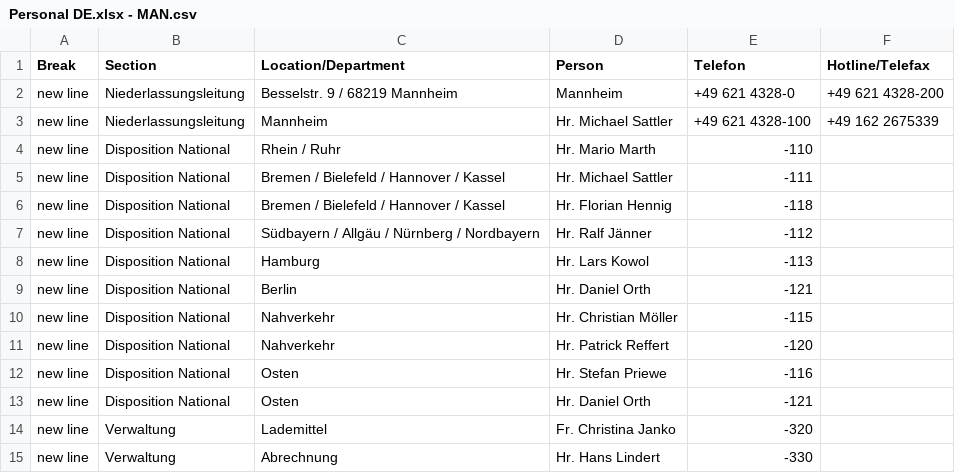
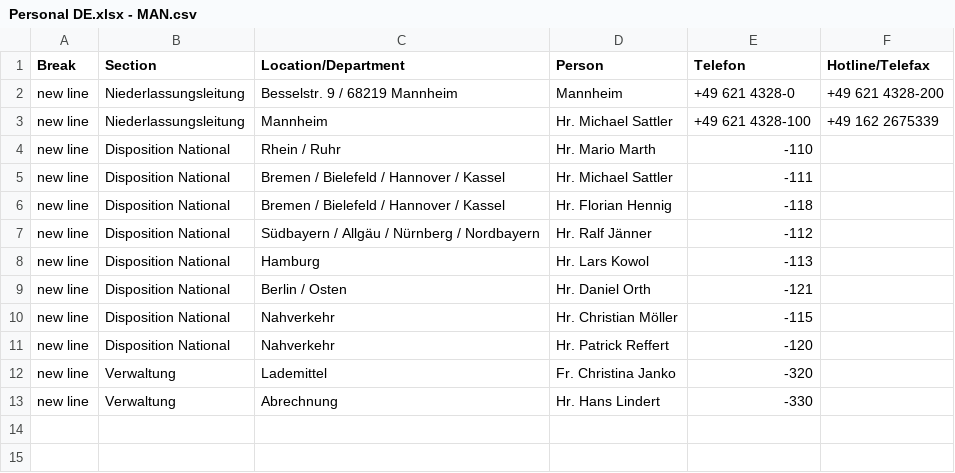
Before and after one commit to NeufraIT/neufra.eu, a CSV file: src/assets/files/locations/Personal DE.xlsx - MAN.csv, drawn as a sheet.

Commit message:
Update MAN.csv

```diff
--- a/src/assets/files/locations/Personal DE.xlsx - MAN.csv
+++ b/src/assets/files/locations/Personal DE.xlsx - MAN.csv
@@ -8,7 +8,5 @@ new line,Disposition National,Südbayern / Allgäu / Nürnberg / Nordbayern ,Hr.
 new line,Disposition National,Hamburg ,Hr. Lars Kowol ,-113,
-new line,Disposition National,Berlin ,Hr. Daniel Orth ,-121,
+new line,Disposition National,Berlin / Osten ,Hr. Daniel Orth ,-121,
 new line,Disposition National,Nahverkehr ,Hr. Christian Möller ,-115,
 new line,Disposition National,Nahverkehr ,Hr. Patrick Reffert ,-120,
-new line,Disposition National,Osten ,Hr. Stefan Priewe ,-116,
-new line,Disposition National,Osten ,Hr. Daniel Orth ,-121,
 new line,Verwaltung,Lademittel ,Fr. Christina Janko ,-320,
```
